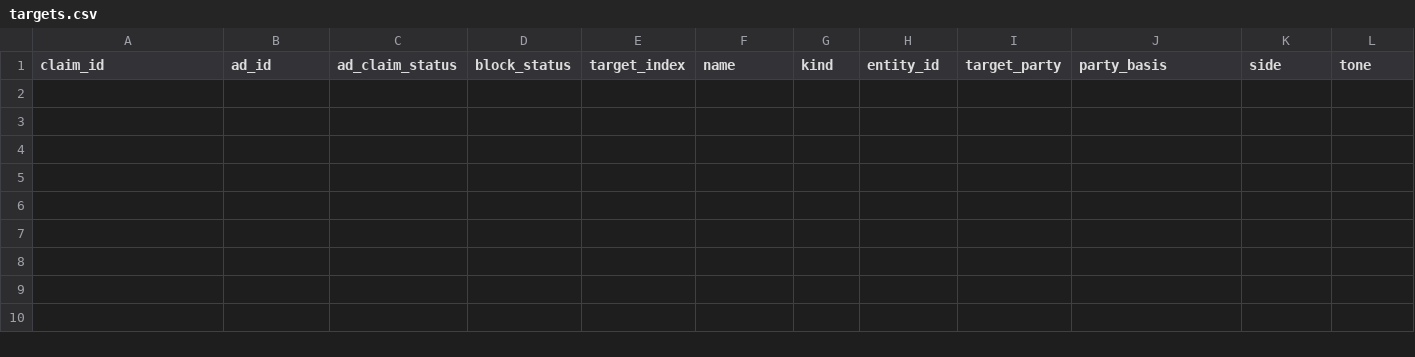
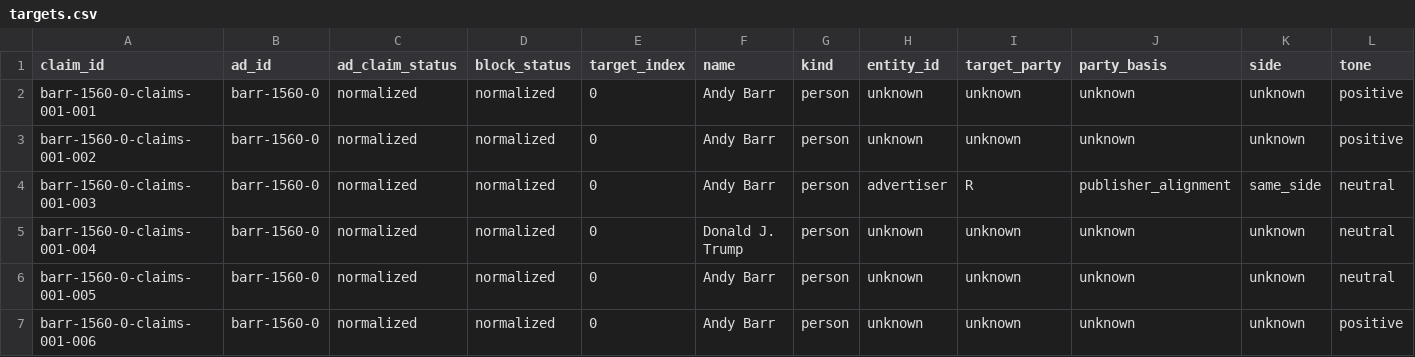
Before and after one commit to hanshanley/political-ads, a CSV file: outputs/local-claims/targets.csv, drawn as a sheet; only a part is shown; rows hold the shown columns only; the diff names each change by its address in the sheet, - before the commit and + after, or states it on an @@ line.

Commit message:
Update local claim extraction checkpoint (2/2016 chunks)

```diff
--- a/outputs/local-claims/targets.csv
+++ b/outputs/local-claims/targets.csv
+row 2: barr-1560-0-claims-001-001 | barr-1560-0 | normalized | normalized | 0 | Andy Barr | person | unknown | unknown | unknown | unknown | positive
+row 3: barr-1560-0-claims-001-002 | barr-1560-0 | normalized | normalized | 0 | Andy Barr | person | unknown | unknown | unknown | unknown | positive
+row 4: barr-1560-0-claims-001-003 | barr-1560-0 | normalized | normalized | 0 | Andy Barr | person | advertiser | R | publisher_alignment | same_side | neutral
+row 5: barr-1560-0-claims-001-004 | barr-1560-0 | normalized | normalized | 0 | Donald J. Trump | person | unknown | unknown | unknown | unknown | neutral
+row 6: barr-1560-0-claims-001-005 | barr-1560-0 | normalized | normalized | 0 | Andy Barr | person | unknown | unknown | unknown | unknown | neutral
+row 7: barr-1560-0-claims-001-006 | barr-1560-0 | normalized | normalized | 0 | Andy Barr | person | unknown | unknown | unknown | unknown | positive
```
Also changed, not shown: 6 other files.
